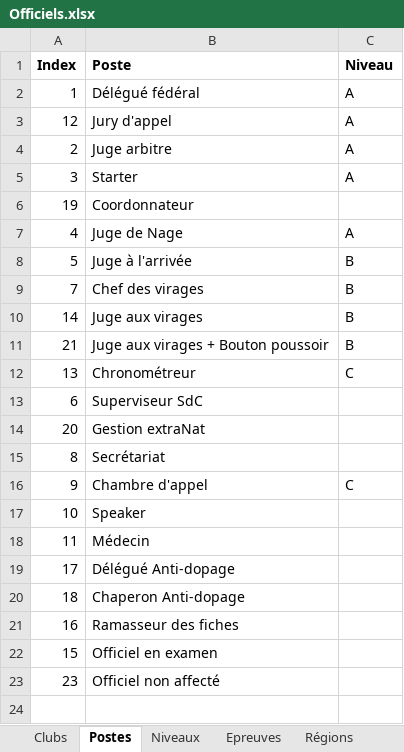
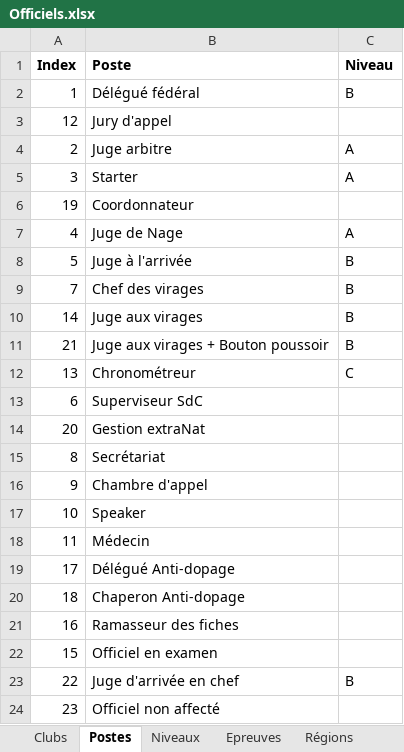
Before and after one commit to dricair/officiels, an Excel workbook: Officiels.xlsx, sheet Postes, drawn as a sheet; values as stored, in another font and other column widths than the file's, no borders; the diff names each change by its address in the sheet, - before the commit and + after, or states it on an @@ line.

```diff
--- a/Officiels.xlsx (sheet Postes)
+++ b/Officiels.xlsx (sheet Postes)
-C2 (Niveau): A
+C2 (Niveau): B
-C3 (Niveau): A
+C3 (Niveau): (empty)
-C16 (Niveau): C
+C16 (Niveau): (empty)
+row 23: 22 | Juge d'arrivée en chef | B
```
Also changed, not shown: sheet Types compétitions, other sheet tabs, 3 other files.
